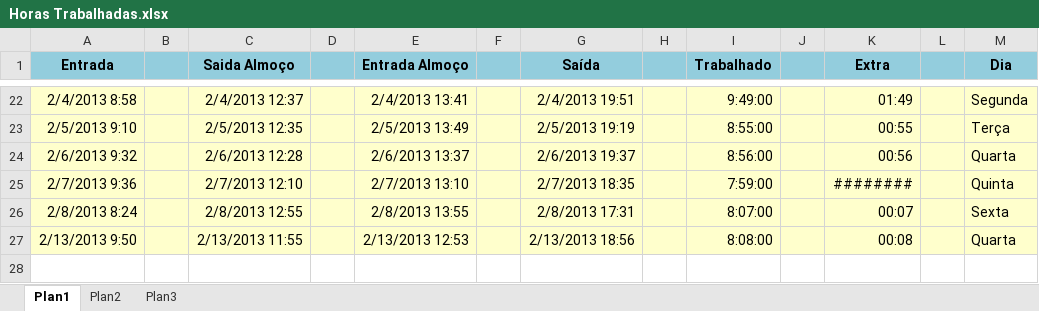
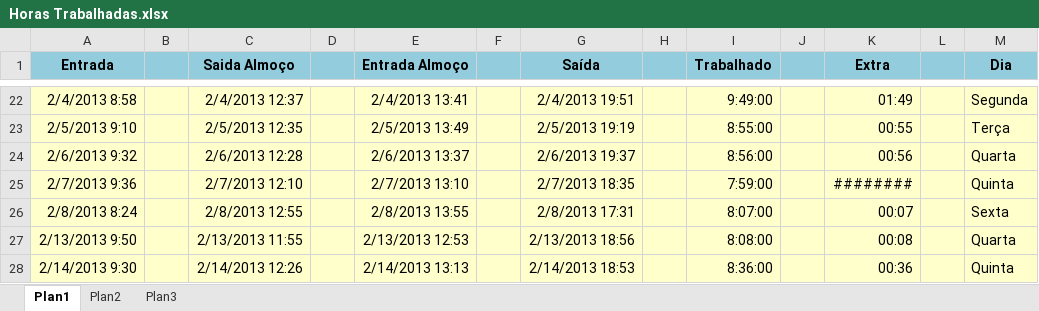
Before and after one commit to Zoyo/arquivos-gerais, an Excel workbook: Horas Trabalhadas.xlsx, sheet Plan1, drawn as a sheet; only a part is shown, gaps mark what is left out; values as stored, in another font and other column widths than the file's, no borders; the diff names each change by its address in the sheet, - before the commit and + after, or states it on an @@ line.

Commit message:
Atualização.

```diff
--- a/Horas Trabalhadas.xlsx (sheet Plan1)
+++ b/Horas Trabalhadas.xlsx (sheet Plan1)
+row 28: 2/14/2013 9:30 |  | 2/14/2013 12:26 |  | 2/14/2013 13:13 |  | 2/14/2013 18:53 |  | 8:36:00 |  | 00:36 |  | Quinta
```
